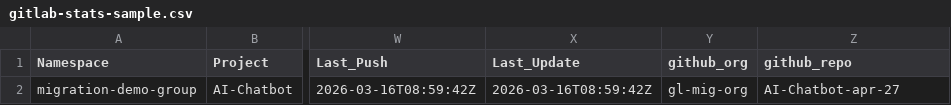
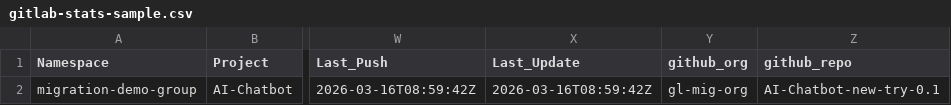
Before and after one commit to mattiasen1/automated-migration-dr-and-nondr-gh-actions, a CSV file: gitlab-stats-sample.csv, drawn as a sheet; only a part is shown, gaps mark what is left out; the diff names each change by its address in the sheet, - before the commit and + after, or states it on an @@ line.

Commit message:
Update gitlab-stats-sample.csv

```diff
--- a/gitlab-stats-sample.csv
+++ b/gitlab-stats-sample.csv
-Z2 (github_repo): AI-Chatbot-apr-27
+Z2 (github_repo): AI-Chatbot-new-try-0.1
```
